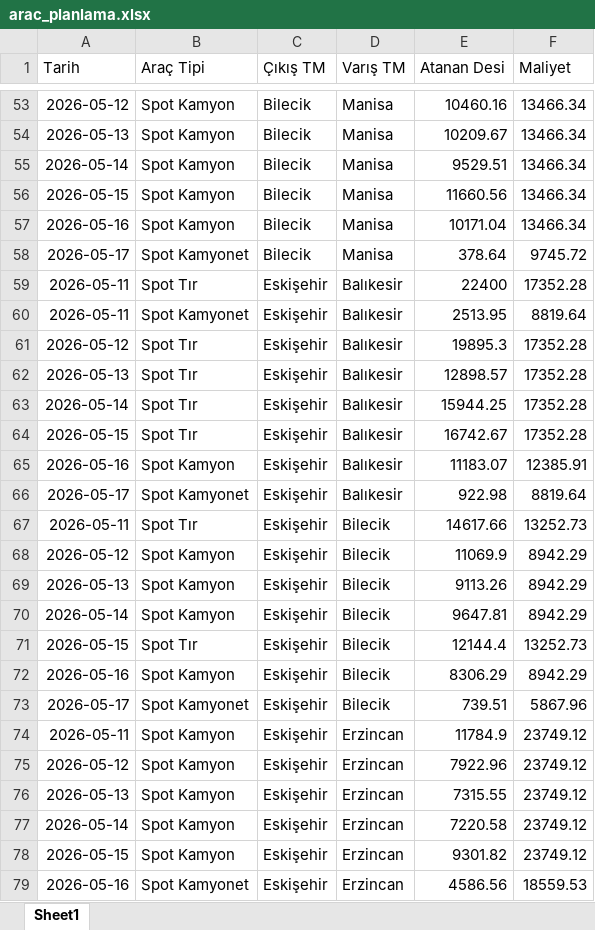
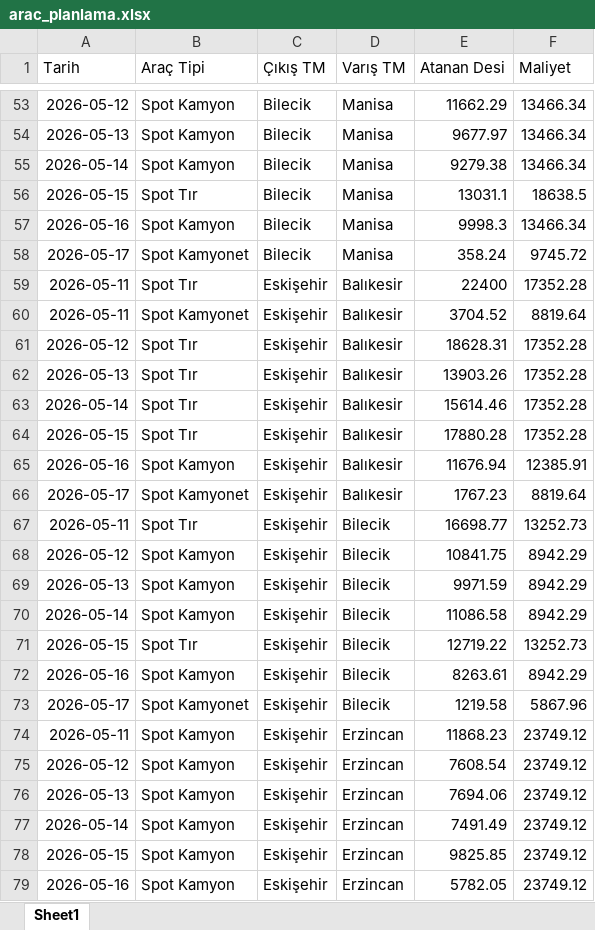
Before and after one commit to m3hmeturk/teknofest-2026-linehaul-optimization, an Excel workbook: outputs/arac_planlama.xlsx, sheet Sheet1, drawn as a sheet; only a part is shown, gaps mark what is left out; values as stored, in another font and other column widths than the file's, no borders; the diff covers the shown part only; the diff names each change by its address in the sheet, - before the commit and + after, or states it on an @@ line.

```diff
--- a/outputs/arac_planlama.xlsx (sheet Sheet1)
+++ b/outputs/arac_planlama.xlsx (sheet Sheet1)
-E53 (Atanan Desi): 10460.16
+E53 (Atanan Desi): 11662.29
-E54 (Atanan Desi): 10209.67
+E54 (Atanan Desi): 9677.97
-E55 (Atanan Desi): 9529.51
+E55 (Atanan Desi): 9279.38
-B56 (Araç Tipi): Spot Kamyon
+B56 (Araç Tipi): Spot Tır
-E56 (Atanan Desi): 11660.56
+E56 (Atanan Desi): 13031.1
-F56 (Maliyet): 13466.34
+F56 (Maliyet): 18638.5
-E57 (Atanan Desi): 10171.04
+E57 (Atanan Desi): 9998.3
-E58 (Atanan Desi): 378.64
+E58 (Atanan Desi): 358.24
-E60 (Atanan Desi): 2513.95
+E60 (Atanan Desi): 3704.52
-E61 (Atanan Desi): 19895.3
+E61 (Atanan Desi): 18628.31
-E62 (Atanan Desi): 12898.57
+E62 (Atanan Desi): 13903.26
-E63 (Atanan Desi): 15944.25
+E63 (Atanan Desi): 15614.46
-E64 (Atanan Desi): 16742.67
+E64 (Atanan Desi): 17880.28
-E65 (Atanan Desi): 11183.07
+E65 (Atanan Desi): 11676.94
-E66 (Atanan Desi): 922.98
+E66 (Atanan Desi): 1767.23
-E67 (Atanan Desi): 14617.66
+E67 (Atanan Desi): 16698.77
-E68 (Atanan Desi): 11069.9
+E68 (Atanan Desi): 10841.75
-E69 (Atanan Desi): 9113.26
+E69 (Atanan Desi): 9971.59
-E70 (Atanan Desi): 9647.81
+E70 (Atanan Desi): 11086.58
-E71 (Atanan Desi): 12144.4
+E71 (Atanan Desi): 12719.22
-E72 (Atanan Desi): 8306.29
+E72 (Atanan Desi): 8263.61
-E73 (Atanan Desi): 739.51
+E73 (Atanan Desi): 1219.58
-E74 (Atanan Desi): 11784.9
+E74 (Atanan Desi): 11868.23
-E75 (Atanan Desi): 7922.96
+E75 (Atanan Desi): 7608.54
-E76 (Atanan Desi): 7315.55
+E76 (Atanan Desi): 7694.06
-E77 (Atanan Desi): 7220.58
+E77 (Atanan Desi): 7491.49
-E78 (Atanan Desi): 9301.82
+E78 (Atanan Desi): 9825.85
-B79 (Araç Tipi): Spot Kamyonet
+B79 (Araç Tipi): Spot Kamyon
-E79 (Atanan Desi): 4586.56
+E79 (Atanan Desi): 5782.05
-F79 (Maliyet): 18559.53
+F79 (Maliyet): 23749.12
```
Also changed, not shown: 12 added rows, 22 removed rows and 886 edited cells elsewhere in this sheet, outputs/tahmin_talep.xlsx, 16 other files.
